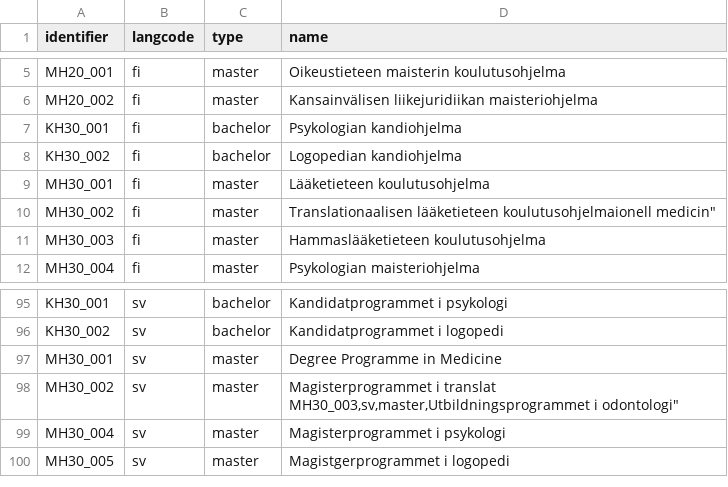
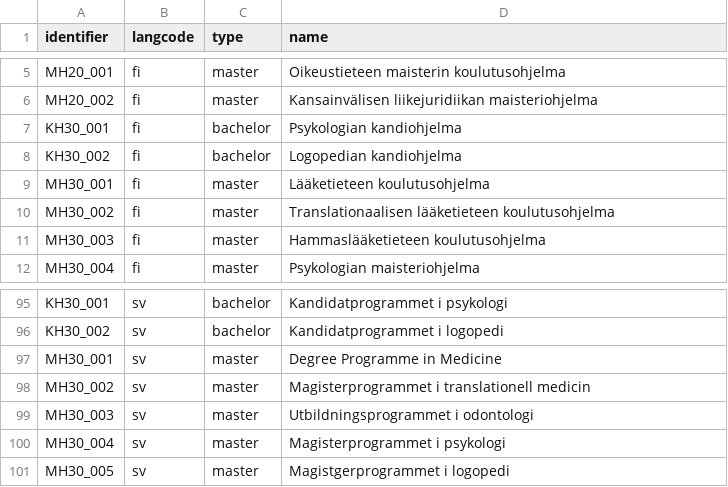
Before and after one commit to UH-StudentServices/student_guide, a CSV file: modules/uhsg_migrate/artifacts/degree_programmes_translation.csv, drawn as a sheet; only a part is shown, gaps mark what is left out.

Commit message:
Fixed degree programme translations

```diff
--- a/modules/uhsg_migrate/artifacts/degree_programmes_translation.csv
+++ b/modules/uhsg_migrate/artifacts/degree_programmes_translation.csv
@@ -9,3 +9,3 @@ KH30_002,fi,bachelor,"Logopedian kandiohjelma"
 MH30_001,fi,master,"Lääketieteen koulutusohjelma"
-MH30_002,fi,master,"Translationaalisen lääketieteen koulutusohjelma"ionell medicin"
+MH30_002,fi,master,"Translationaalisen lääketieteen koulutusohjelma"
 MH30_003,fi,master,"Hammaslääketieteen koulutusohjelma"
@@ -98,4 +98,4 @@ KH30_002,sv,bachelor,"Kandidatprogrammet i logopedi"
 MH30_001,sv,master,"Degree Programme in Medicine"
-MH30_002,sv,master,"Magisterprogrammet i translat
-MH30_003,sv,master,"Utbildningsprogrammet i odontologi"
+MH30_002,sv,master,"Magisterprogrammet i translationell medicin"
+MH30_003,sv,master,"Utbildningsprogrammet i odontologi"
 MH30_004,sv,master,"Magisterprogrammet i psykologi"
```
